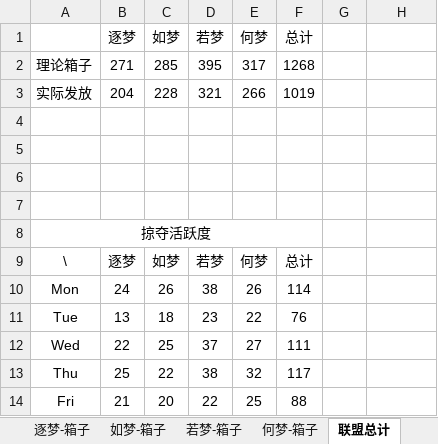
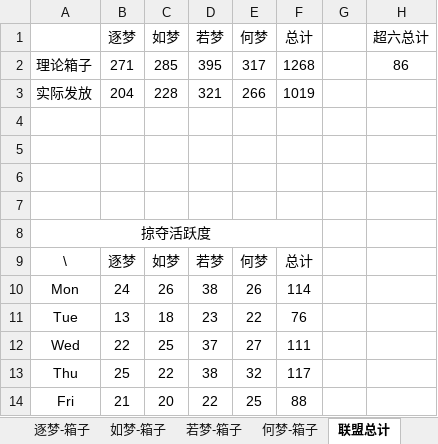
Before and after one commit to cansnow123/wuxia-union, an Excel workbook: 2016年7.04-7.10/Summary.xlsx, sheet 联盟总计, drawn as a sheet; values as stored, in another font and other column widths than the file's, no borders; charts and pictures not drawn; the diff names each change by its address in the sheet, - before the commit and + after, or states it on an @@ line.

Commit message:
2016-07-12掠夺 Data

```diff
--- a/2016年7.04-7.10/Summary.xlsx (sheet 联盟总计)
+++ b/2016年7.04-7.10/Summary.xlsx (sheet 联盟总计)
-H1: (empty)
+H1: 超六总计
-H2 (超六总计): (empty)
+H2 (超六总计): 86
```
Also changed, not shown: 11 other files.
